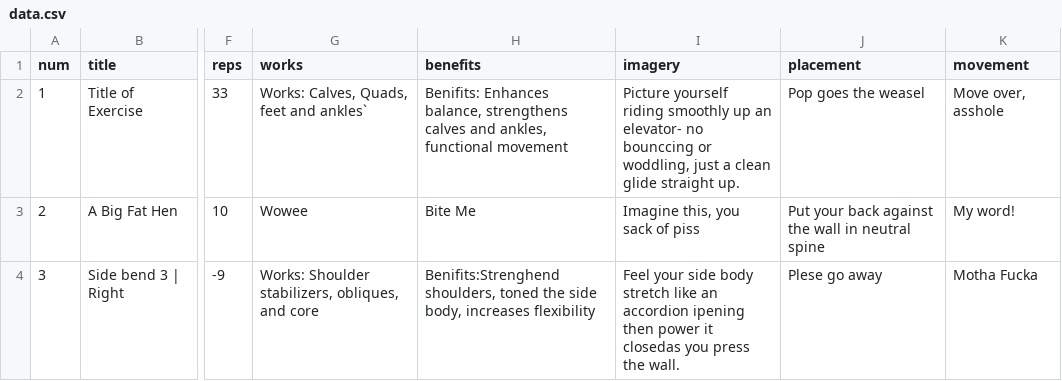
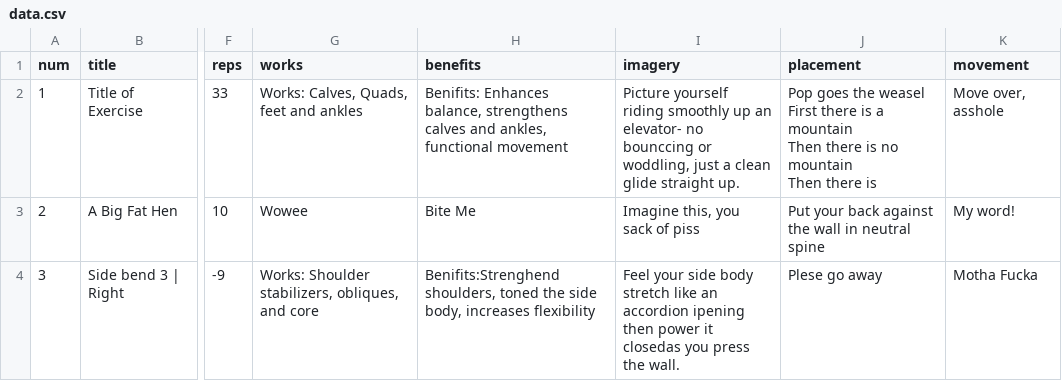
Before and after one commit to jkeiththomson/wall_pilates_book, a CSV file: keith_project/assets/data.csv, drawn as a sheet; only a part is shown, gaps mark what is left out; ↵ is a line break in a cell; the diff names each change by its address in the sheet, - before the commit and + after, or states it on an @@ line.

```diff
--- a/keith_project/assets/data.csv
+++ b/keith_project/assets/data.csv
-G2 (works): Works: Calves, Quads, feet and ankles`
+G2 (works): Works: Calves, Quads, feet and ankles
-J2 (placement): …the weasel
+J2 (placement): …the weasel ↵ First there is a mountain ↵ Then there is no mountain ↵ Then there is
```
Also changed, not shown: 20 other files.
